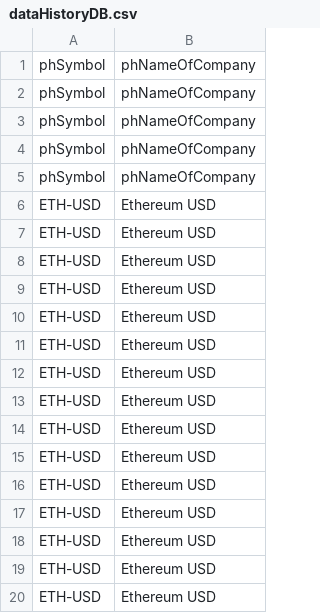
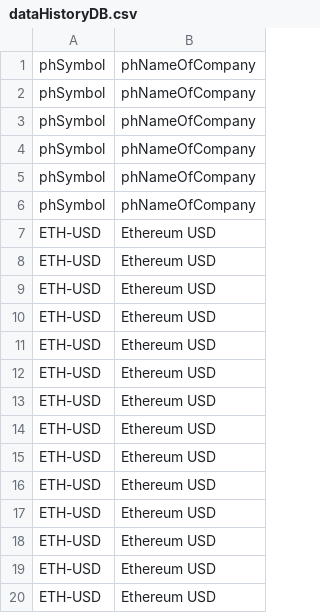
Before and after one commit to MrVannu/MagikMarket, a CSV file: src/main/resources/dataHistoryDB.csv, drawn as a sheet; removed rows and columns are numbered as before the commit, all else as after; the diff names each change by its address in the sheet, - before the commit and + after, or states it on an @@ line.

```diff
--- a/src/main/resources/dataHistoryDB.csv
+++ b/src/main/resources/dataHistoryDB.csv
-row 6: ETH-USD | Ethereum USD
+row 6: phSymbol | phNameOfCompany
```
Also changed, not shown: src/main/resources/userDB.csv, 2 other files.
